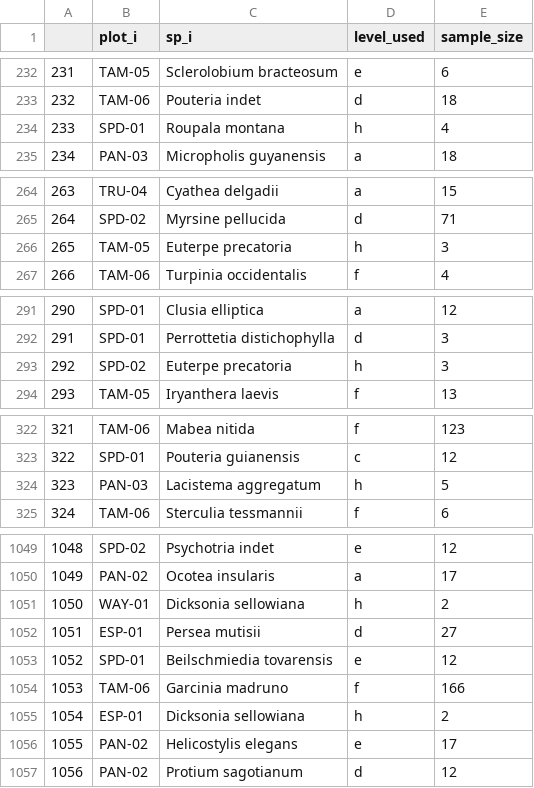
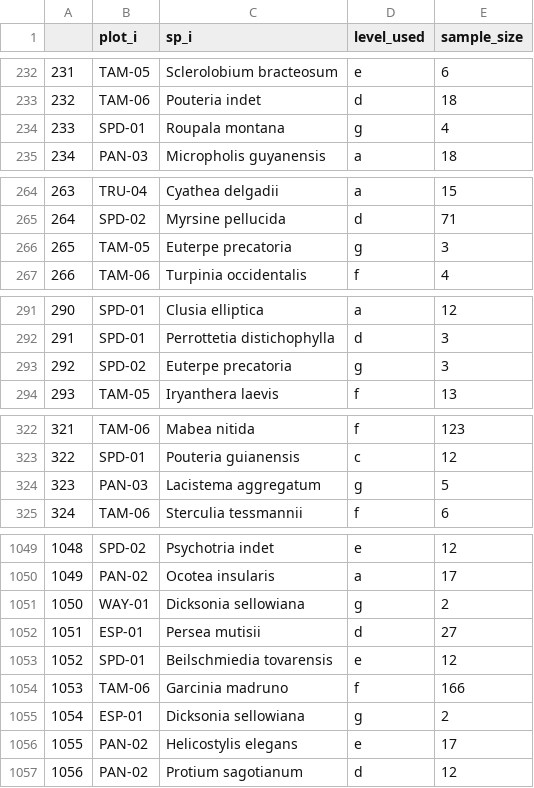
Before and after one commit to benquist/Peru_Analyses, a CSV file: Cmass_fitting_metadata.csv, drawn as a sheet; only a part is shown, gaps mark what is left out; the diff covers the shown part only.

```diff
--- a/Cmass_fitting_metadata.csv
+++ b/Cmass_fitting_metadata.csv
@@ -233,3 +233,3 @@
 "232","TAM-06","Pouteria indet","d","18"
-"233","SPD-01","Roupala montana","h","4"
+"233","SPD-01","Roupala montana","g","4"
 "234","PAN-03","Micropholis guyanensis","a","18"
@@ -265,3 +265,3 @@
 "264","SPD-02","Myrsine pellucida","d","71"
-"265","TAM-05","Euterpe precatoria","h","3"
+"265","TAM-05","Euterpe precatoria","g","3"
 "266","TAM-06","Turpinia occidentalis","f","4"
@@ -292,3 +292,3 @@
 "291","SPD-01","Perrottetia distichophylla","d","3"
-"292","SPD-02","Euterpe precatoria","h","3"
+"292","SPD-02","Euterpe precatoria","g","3"
 "293","TAM-05","Iryanthera laevis","f","13"
@@ -323,3 +323,3 @@
 "322","SPD-01","Pouteria guianensis","c","12"
-"323","PAN-03","Lacistema aggregatum","h","5"
+"323","PAN-03","Lacistema aggregatum","g","5"
 "324","TAM-06","Sterculia tessmannii","f","6"
@@ -1050,3 +1050,3 @@
 "1049","PAN-02","Ocotea insularis","a","17"
-"1050","WAY-01","Dicksonia sellowiana","h","2"
+"1050","WAY-01","Dicksonia sellowiana","g","2"
 "1051","ESP-01","Persea mutisii","d","27"
@@ -1054,3 +1054,3 @@
 "1053","TAM-06","Garcinia madruno","f","166"
-"1054","ESP-01","Dicksonia sellowiana","h","2"
+"1054","ESP-01","Dicksonia sellowiana","g","2"
 "1055","PAN-02","Helicostylis elegans","e","17"
```
Also changed, not shown: 19 edited cells elsewhere in this file, Nmass_fitting_metadata.csv, Pmass_fitting_metadata.csv, 17 other files.
